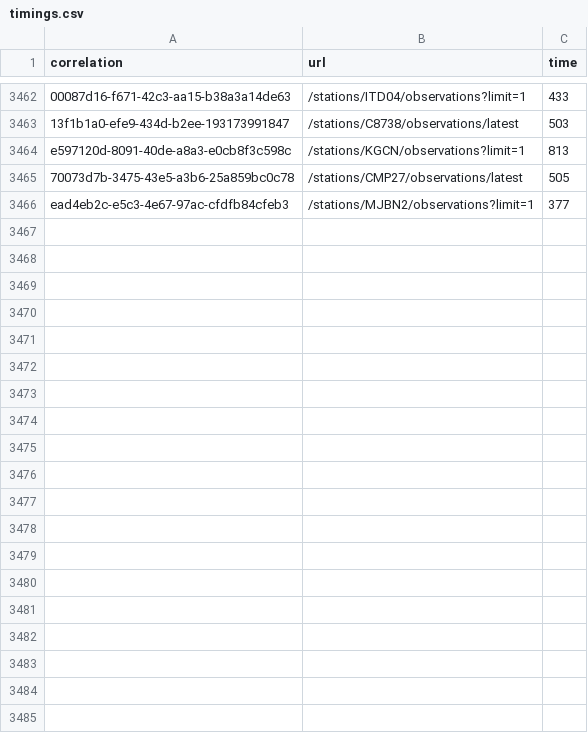
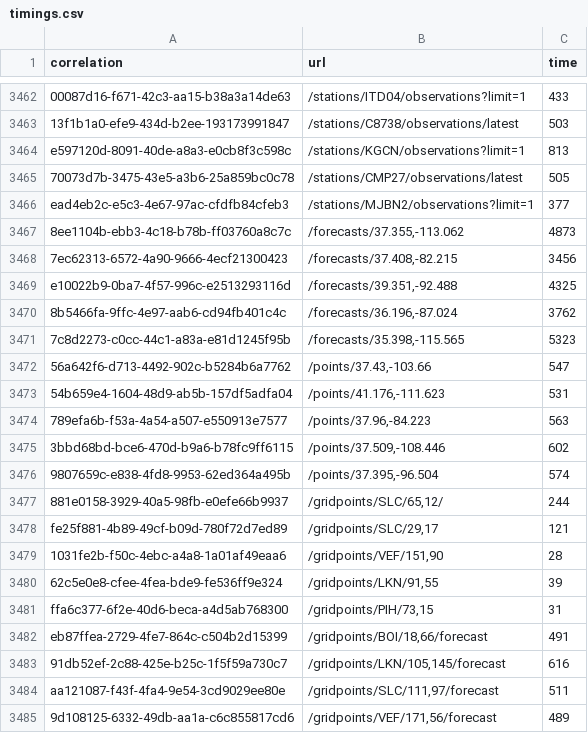
Before and after one commit to weather-gov/weather.gov, a CSV file: api-timings/timings.csv, drawn as a sheet; only a part is shown, gaps mark what is left out; the diff covers the shown part only; the diff names each change by its address in the sheet, - before the commit and + after, or states it on an @@ line.

Commit message:
update

```diff
--- a/api-timings/timings.csv
+++ b/api-timings/timings.csv
+row 3467: 8ee1104b-ebb3-4c18-b78b-ff03760a8c7c | /forecasts/37.355,-113.062 | 4873
+row 3468: 7ec62313-6572-4a90-9666-4ecf21300423 | /forecasts/37.408,-82.215 | 3456
+row 3469: e10022b9-0ba7-4f57-996c-e2513293116d | /forecasts/39.351,-92.488 | 4325
+row 3470: 8b5466fa-9ffc-4e97-aab6-cd94fb401c4c | /forecasts/36.196,-87.024 | 3762
+row 3471: 7c8d2273-c0cc-44c1-a83a-e81d1245f95b | /forecasts/35.398,-115.565 | 5323
+row 3472: 56a642f6-d713-4492-902c-b5284b6a7762 | /points/37.43,-103.66 | 547
+row 3473: 54b659e4-1604-48d9-ab5b-157df5adfa04 | /points/41.176,-111.623 | 531
+row 3474: 789efa6b-f53a-4a54-a507-e550913e7577 | /points/37.96,-84.223 | 563
+row 3475: 3bbd68bd-bce6-470d-b9a6-b78fc9ff6115 | /points/37.509,-108.446 | 602
+row 3476: 9807659c-e838-4fd8-9953-62ed364a495b | /points/37.395,-96.504 | 574
+row 3477: 881e0158-3929-40a5-98fb-e0efe66b9937 | /gridpoints/SLC/65,12/ | 244
+row 3478: fe25f881-4b89-49cf-b09d-780f72d7ed89 | /gridpoints/SLC/29,17 | 121
+row 3479: 1031fe2b-f50c-4ebc-a4a8-1a01af49eaa6 | /gridpoints/VEF/151,90 | 28
+row 3480: 62c5e0e8-cfee-4fea-bde9-fe536ff9e324 | /gridpoints/LKN/91,55 | 39
+row 3481: ffa6c377-6f2e-40d6-beca-a4d5ab768300 | /gridpoints/PIH/73,15 | 31
+row 3482: eb87ffea-2729-4fe7-864c-c504b2d15399 | /gridpoints/BOI/18,66/forecast | 491
+row 3483: 91db52ef-2c88-425e-b25c-1f5f59a730c7 | /gridpoints/LKN/105,145/forecast | 616
+row 3484: aa121087-f43f-4fa4-9e54-3cd9029ee80e | /gridpoints/SLC/111,97/forecast | 511
+row 3485: 9d108125-6332-49db-aa1a-c6c855817cd6 | /gridpoints/VEF/171,56/forecast | 489
```
Also changed, not shown: 16 added rows elsewhere in this file.
